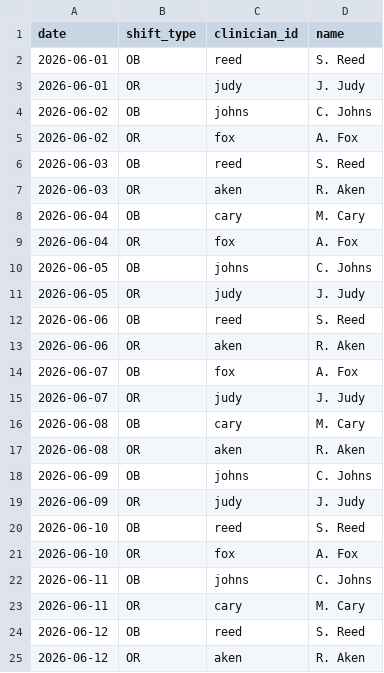
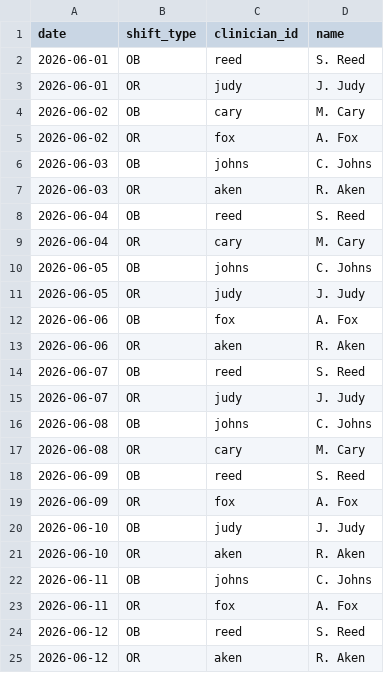
Before and after one commit to rumblelab/ai-call-scheduler, a CSV file: output/sample_schedule.csv, drawn as a sheet; only a part is shown.

```diff
--- a/output/sample_schedule.csv
+++ b/output/sample_schedule.csv
@@ -3,22 +3,22 @@ date,shift_type,clinician_id,name
 2026-06-01,OR,judy,J. Judy
-2026-06-02,OB,johns,C. Johns
+2026-06-02,OB,cary,M. Cary
 2026-06-02,OR,fox,A. Fox
-2026-06-03,OB,reed,S. Reed
+2026-06-03,OB,johns,C. Johns
 2026-06-03,OR,aken,R. Aken
-2026-06-04,OB,cary,M. Cary
-2026-06-04,OR,fox,A. Fox
+2026-06-04,OB,reed,S. Reed
+2026-06-04,OR,cary,M. Cary
 2026-06-05,OB,johns,C. Johns
 2026-06-05,OR,judy,J. Judy
-2026-06-06,OB,reed,S. Reed
+2026-06-06,OB,fox,A. Fox
 2026-06-06,OR,aken,R. Aken
-2026-06-07,OB,fox,A. Fox
+2026-06-07,OB,reed,S. Reed
 2026-06-07,OR,judy,J. Judy
-2026-06-08,OB,cary,M. Cary
-2026-06-08,OR,aken,R. Aken
-2026-06-09,OB,johns,C. Johns
-2026-06-09,OR,judy,J. Judy
-2026-06-10,OB,reed,S. Reed
-2026-06-10,OR,fox,A. Fox
+2026-06-08,OB,johns,C. Johns
+2026-06-08,OR,cary,M. Cary
+2026-06-09,OB,reed,S. Reed
+2026-06-09,OR,fox,A. Fox
+2026-06-10,OB,judy,J. Judy
+2026-06-10,OR,aken,R. Aken
 2026-06-11,OB,johns,C. Johns
-2026-06-11,OR,cary,M. Cary
+2026-06-11,OR,fox,A. Fox
 2026-06-12,OB,reed,S. Reed
```
Also changed, not shown: 12 other files.
